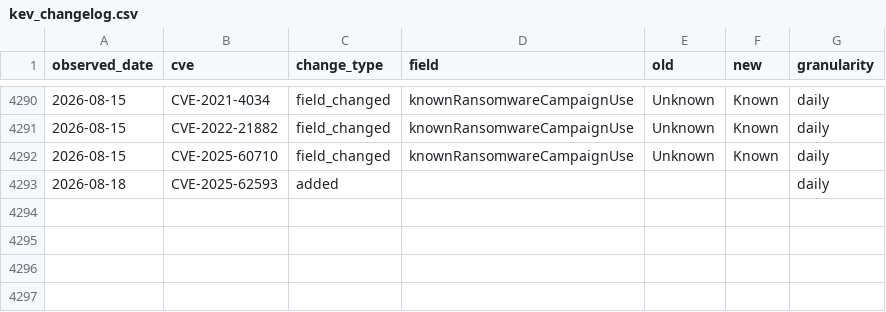
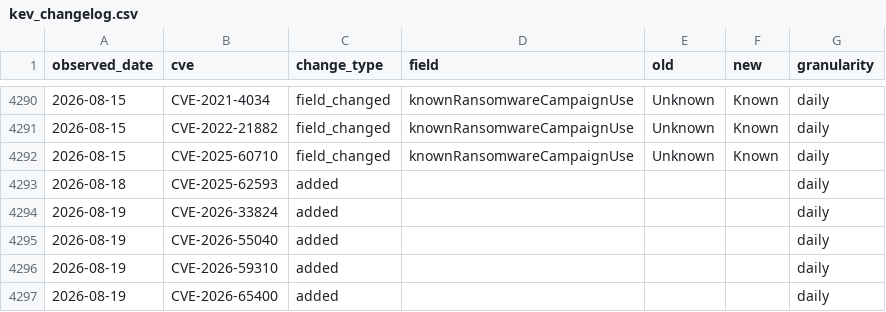
Before and after one commit to Devko/CyberMon, a CSV file: site/data/history/kev_changelog.csv, drawn as a sheet; only a part is shown, gaps mark what is left out.

Commit message:
data: nightly refresh 2026-08-19 [skip ci]

```diff
--- a/site/data/history/kev_changelog.csv
+++ b/site/data/history/kev_changelog.csv
@@ -4293 +4293,5 @@ observed_date,cve,change_type,field,old,new,granularity
 2026-08-18,CVE-2025-62593,added,,,,daily
+2026-08-19,CVE-2026-33824,added,,,,daily
+2026-08-19,CVE-2026-55040,added,,,,daily
+2026-08-19,CVE-2026-59310,added,,,,daily
+2026-08-19,CVE-2026-65400,added,,,,daily
```
Also changed, not shown: site/data/history/botnet_c2.csv, site/data/history/cna_roster.csv, 39 other files.
